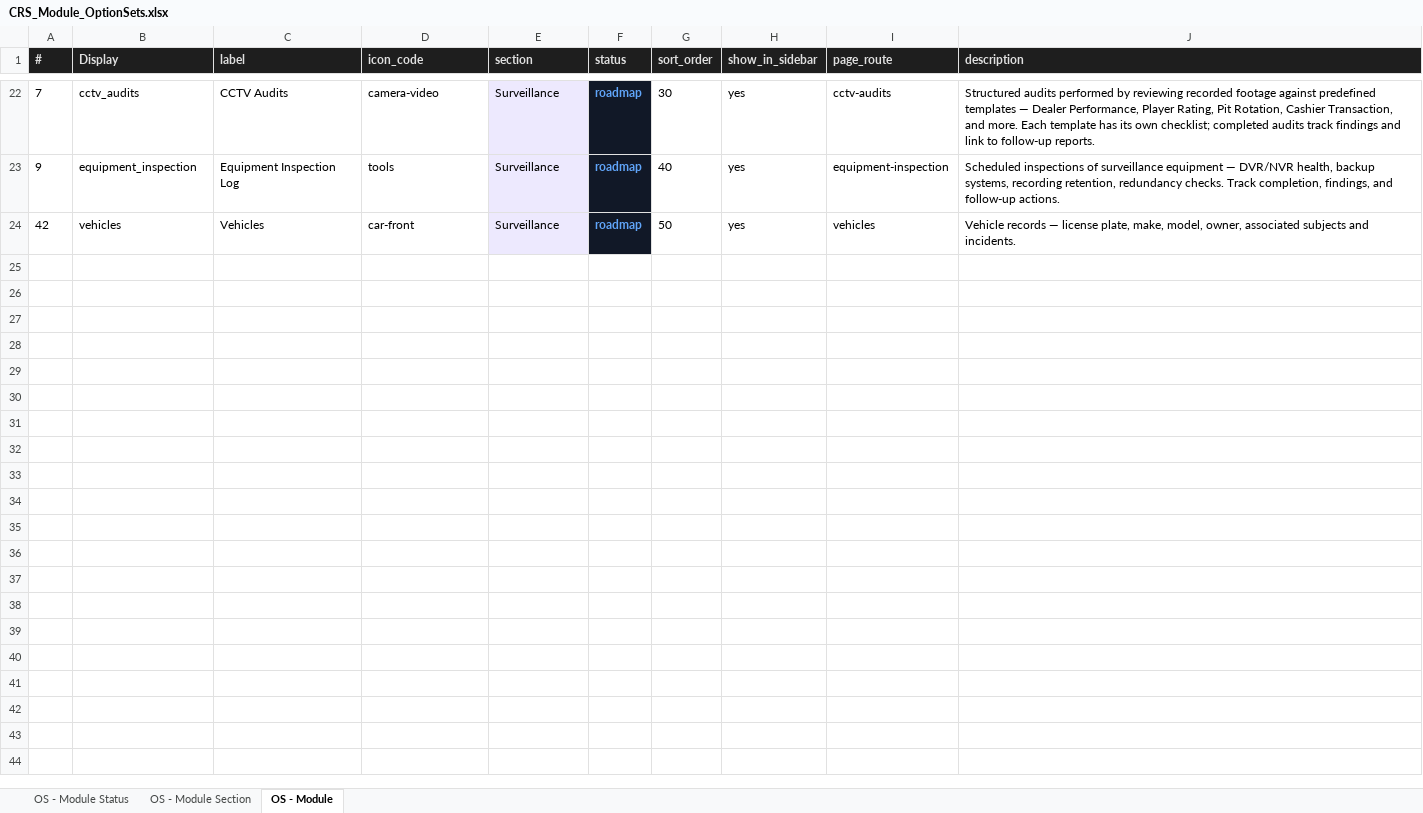
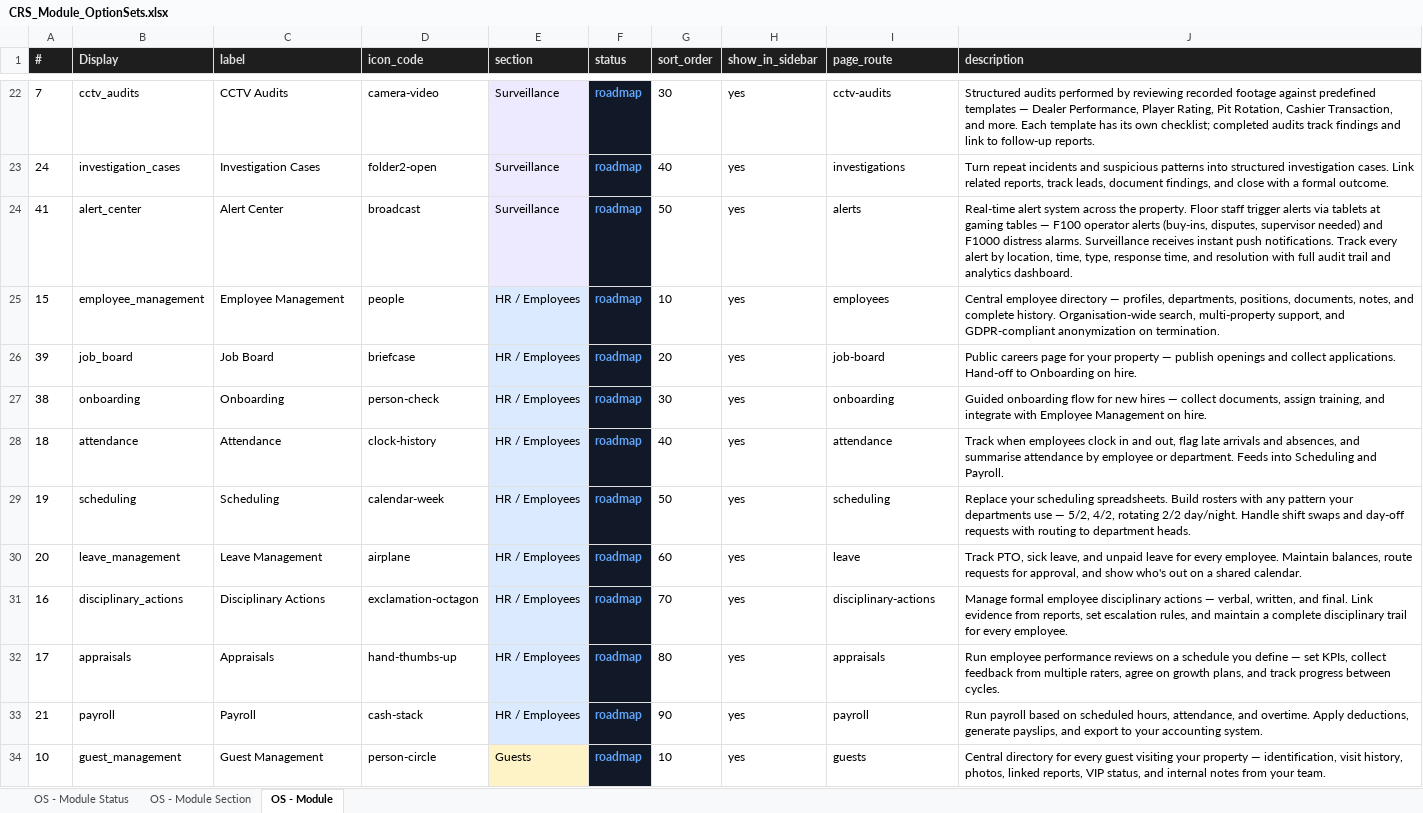
Before and after one commit to vladlen1986/crs-progress, an Excel workbook: data/CRS_Module_OptionSets.xlsx, sheet OS - Module, drawn as a sheet; only a part is shown, gaps mark what is left out; values as stored, in another font and other column widths than the file's, no borders; removed rows and columns are numbered as before the commit, all else as after; the diff covers the shown part only; the diff names each change by its address in the sheet, - before the commit and + after, or states it on an @@ line.

```diff
--- a/data/CRS_Module_OptionSets.xlsx (sheet OS - Module)
+++ b/data/CRS_Module_OptionSets.xlsx (sheet OS - Module)
-A23 (#): 9
+A23 (#): 24
-B23 (Display): equipment_inspection
+B23 (Display): investigation_cases
-C23 (label): Equipment Inspection Log
+C23 (label): Investigation Cases
-D23 (icon_code): tools
+D23 (icon_code): folder2-open
-I23 (page_route): equipment-inspection
+I23 (page_route): investigations
-J23 (description): Scheduled inspections of surveillance equipment — DVR/NVR health, backup systems, recording retention, redundancy checks. Track completion, findings, and follow-up actions.
+J23 (description): Turn repeat incidents and suspicious patterns into structured investigation cases. Link related reports, track leads, document findings, and close with a formal outcome.
-row 24: 42 | vehicles | Vehicles | car-front | Surveillance | roadmap | 50 | yes | vehicles | Vehicle records — license plate, make, model, owner, associated subjects and incidents.
+row 24: 41 | alert_center | Alert Center | broadcast | Surveillance | roadmap | 50 | yes | alerts | Real-time alert system across the property. Floor staff trigger alerts via tablets at gaming tables — F100 operator alerts (buy-ins, disputes, supervisor needed) and F1000 distress alarms. Surveillance receives instant push notifications. Track every alert by location, time, type, response time, and resolution with full audit trail and analytics dashboard.
@@ row 25 unhidden: 15 | employee_management | Employee Management | people | HR / Employees | roadmap | 10 | yes | employees | Central employee directory — profiles, departments, positions, documents, notes, and complete history. Organisation-wide search, multi-property support, and GDPR-compliant anonymization on termination. @@
+row 26: 39 | job_board | Job Board | briefcase | HR / Employees | roadmap | 20 | yes | job-board | Public careers page for your property — publish openings and collect applications. Hand-off to Onboarding on hire.
+row 27: 38 | onboarding | Onboarding | person-check | HR / Employees | roadmap | 30 | yes | onboarding | Guided onboarding flow for new hires — collect documents, assign training, and integrate with Employee Management on hire.
+row 28: 18 | attendance | Attendance | clock-history | HR / Employees | roadmap | 40 | yes | attendance | Track when employees clock in and out, flag late arrivals and absences, and summarise attendance by employee or department. Feeds into Scheduling and Payroll.
+row 29: 19 | scheduling | Scheduling | calendar-week | HR / Employees | roadmap | 50 | yes | scheduling | Replace your scheduling spreadsheets. Build rosters with any pattern your departments use — 5/2, 4/2, rotating 2/2 day/night. Handle shift swaps and day-off requests with routing to department heads.
+row 30: 20 | leave_management | Leave Management | airplane | HR / Employees | roadmap | 60 | yes | leave | Track PTO, sick leave, and unpaid leave for every employee. Maintain balances, route requests for approval, and show who's out on a shared calendar.
+row 31: 16 | disciplinary_actions | Disciplinary Actions | exclamation-octagon | HR / Employees | roadmap | 70 | yes | disciplinary-actions | Manage formal employee disciplinary actions — verbal, written, and final. Link evidence from reports, set escalation rules, and maintain a complete disciplinary trail for every employee.
+row 32: 17 | appraisals | Appraisals | hand-thumbs-up | HR / Employees | roadmap | 80 | yes | appraisals | Run employee performance reviews on a schedule you define — set KPIs, collect feedback from multiple raters, agree on growth plans, and track progress between cycles.
+row 33: 21 | payroll | Payroll | cash-stack | HR / Employees | roadmap | 90 | yes | payroll | Run payroll based on scheduled hours, attendance, and overtime. Apply deductions, generate payslips, and export to your accounting system.
@@ row 34 unhidden: 10 | guest_management | Guest Management | person-circle | Guests | roadmap | 10 | yes | guests | Central directory for every guest visiting your property — identification, visit history, photos, linked reports, VIP status, and internal notes from your team. @@
```
Also changed, not shown: 15 added rows, 2 removed rows and 15 hidden or unhidden rows elsewhere in this sheet, hidden cells, 4 other files.
